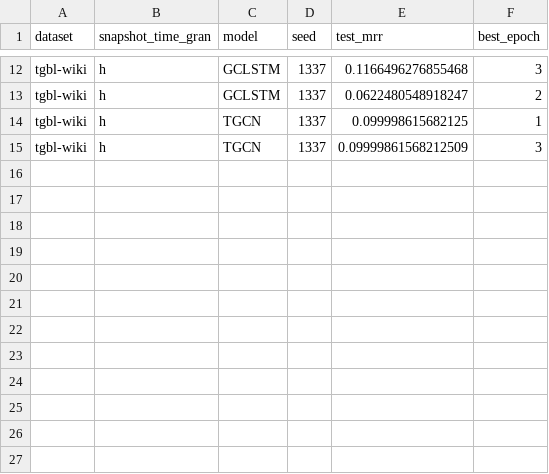
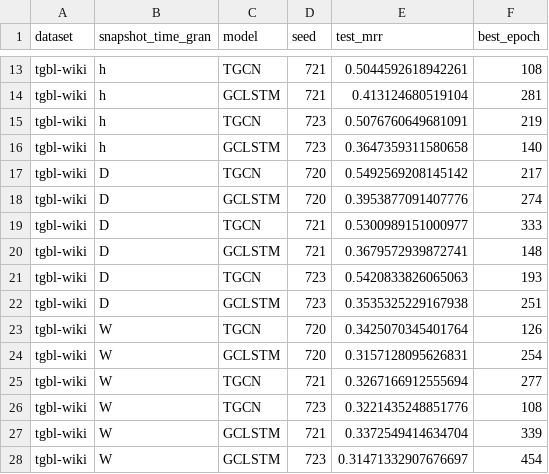
Before and after one commit to tgm-team/tgm, a CSV file: experiments/artifact/results/time_granularity_effect/tgbl-wiki.csv, drawn as a sheet; only a part is shown, gaps mark what is left out; addresses are those after the commit; the diff covers the shown part only; the diff names each change by its address in the sheet, - before the commit and + after, or states it on an @@ line.

Commit message:
Updated time_granularity_effect/tgbl-wiki.csv

```diff
--- a/experiments/artifact/results/time_granularity_effect/tgbl-wiki.csv
+++ b/experiments/artifact/results/time_granularity_effect/tgbl-wiki.csv
-C13 (model): GCLSTM
+C13 (model): TGCN
-D13:D14 (seed): 1337
+D13:D14 (seed): 721
-E13 (test_mrr): 0.1166496276855468
+E13 (test_mrr): 0.5044592618942261
-F13 (best_epoch): 3
+F13 (best_epoch): 108
-E14 (test_mrr): 0.0622480548918247
+E14 (test_mrr): 0.413124680519104
-F14 (best_epoch): 2
+F14 (best_epoch): 281
-D15:D16 (seed): 1337
+D15:D16 (seed): 723
-E15 (test_mrr): 0.099998615682125
+E15 (test_mrr): 0.5076760649681091
-F15 (best_epoch): 1
+F15 (best_epoch): 219
-C16 (model): TGCN
+C16 (model): GCLSTM
-E16 (test_mrr): 0.09999861568212509
+E16 (test_mrr): 0.3647359311580658
-F16 (best_epoch): 3
+F16 (best_epoch): 140
+row 17: tgbl-wiki | D | TGCN | 720 | 0.5492569208145142 | 217
+row 18: tgbl-wiki | D | GCLSTM | 720 | 0.3953877091407776 | 274
+row 19: tgbl-wiki | D | TGCN | 721 | 0.5300989151000977 | 333
+row 20: tgbl-wiki | D | GCLSTM | 721 | 0.3679572939872741 | 148
+row 21: tgbl-wiki | D | TGCN | 723 | 0.5420833826065063 | 193
+row 22: tgbl-wiki | D | GCLSTM | 723 | 0.3535325229167938 | 251
+row 23: tgbl-wiki | W | TGCN | 720 | 0.3425070345401764 | 126
+row 24: tgbl-wiki | W | GCLSTM | 720 | 0.3157128095626831 | 254
+row 25: tgbl-wiki | W | TGCN | 721 | 0.3267166912555694 | 277
+row 26: tgbl-wiki | W | TGCN | 723 | 0.3221435248851776 | 108
+row 27: tgbl-wiki | W | GCLSTM | 721 | 0.3372549414634704 | 339
+row 28: tgbl-wiki | W | GCLSTM | 723 | 0.31471332907676697 | 454
```
Also changed, not shown: 1 added row and 36 edited cells elsewhere in this file.
